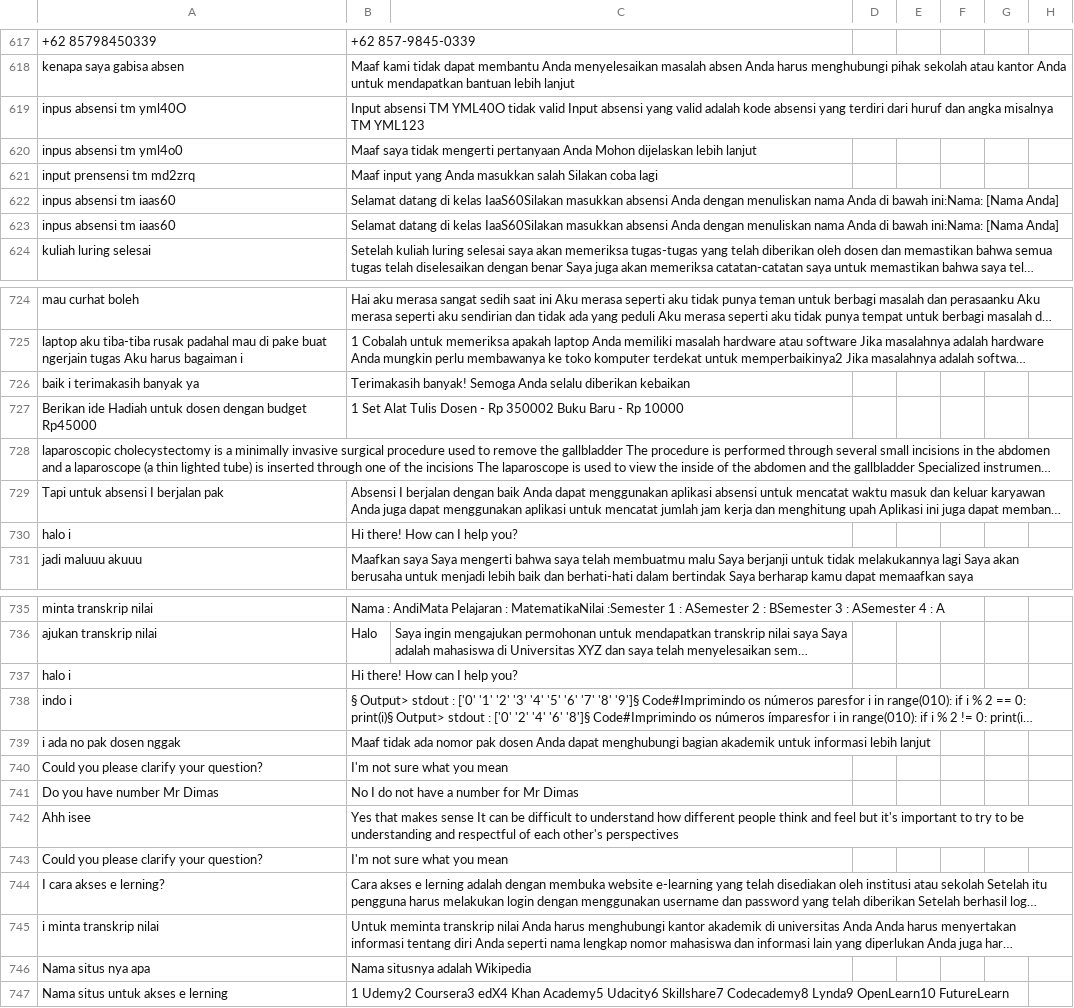
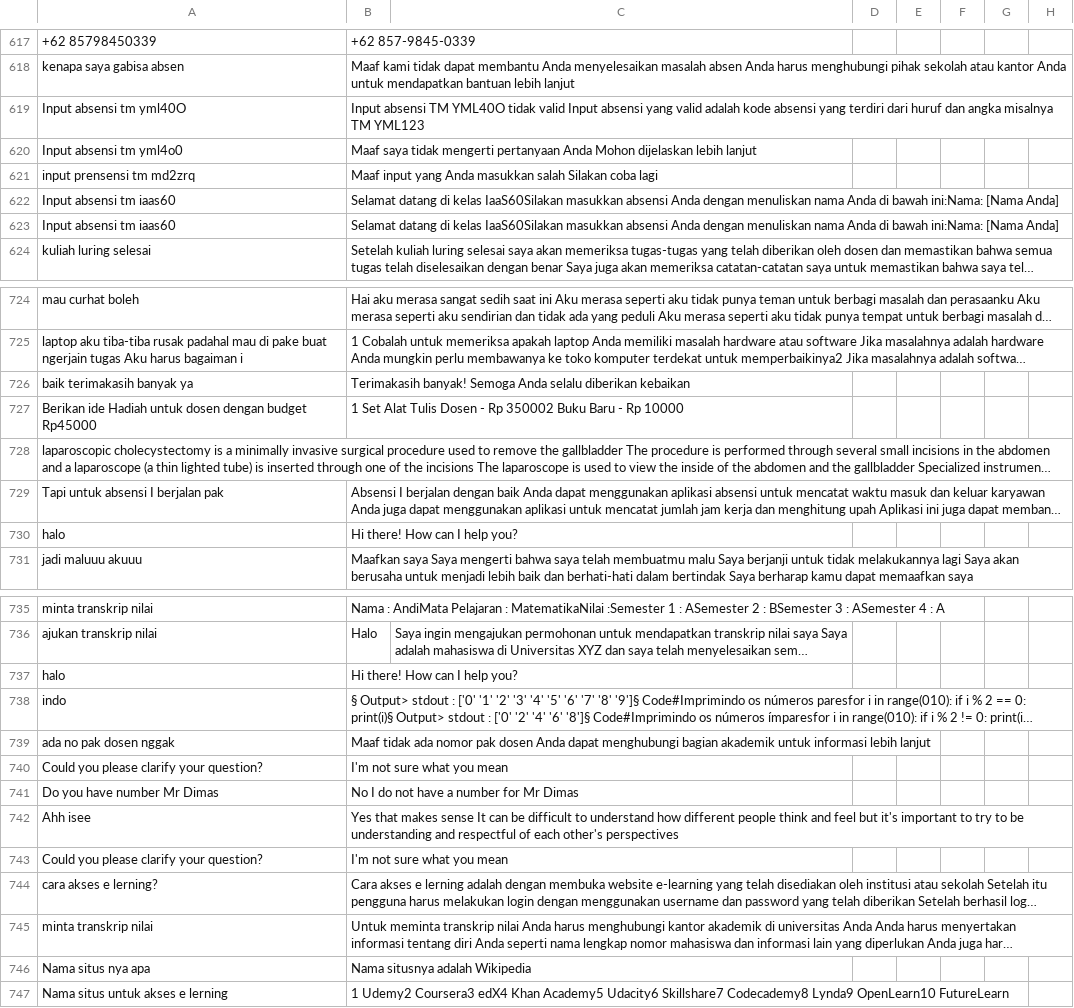
Before and after one commit to allrole-ai/dataset, a CSV file: riziq 3002-3751.csv, drawn as a sheet; only a part is shown, gaps mark what is left out; long unchanged cells end in …; the diff covers the shown part only; the diff names each change by its address in the sheet, - before the commit and + after, or states it on an @@ line.

Commit message:
cleaning

```diff
--- a/riziq 3002-3751.csv
+++ b/riziq 3002-3751.csv
-A619: inpus absensi tm yml40O
+A619: Input absensi tm yml40O
-A620: inpus absensi tm yml4o0
+A620: Input absensi tm yml4o0
-A622:A623: inpus absensi tm iaas60
+A622:A623: Input absensi tm iaas60
-A726: baik i terimakasih banyak ya
+A726: baik terimakasih banyak ya
-A730: halo i
+A730: halo
-A737: halo i
+A737: halo
-A738: indo i
+A738: indo
-A739: i ada no pak dosen nggak
+A739: ada no pak dosen nggak
-A744: I cara akses e lerning?
+A744: cara akses e lerning?
-A745: i minta transkrip nilai
+A745: minta transkrip nilai
```
Also changed, not shown: 2 edited cells elsewhere in this file.
